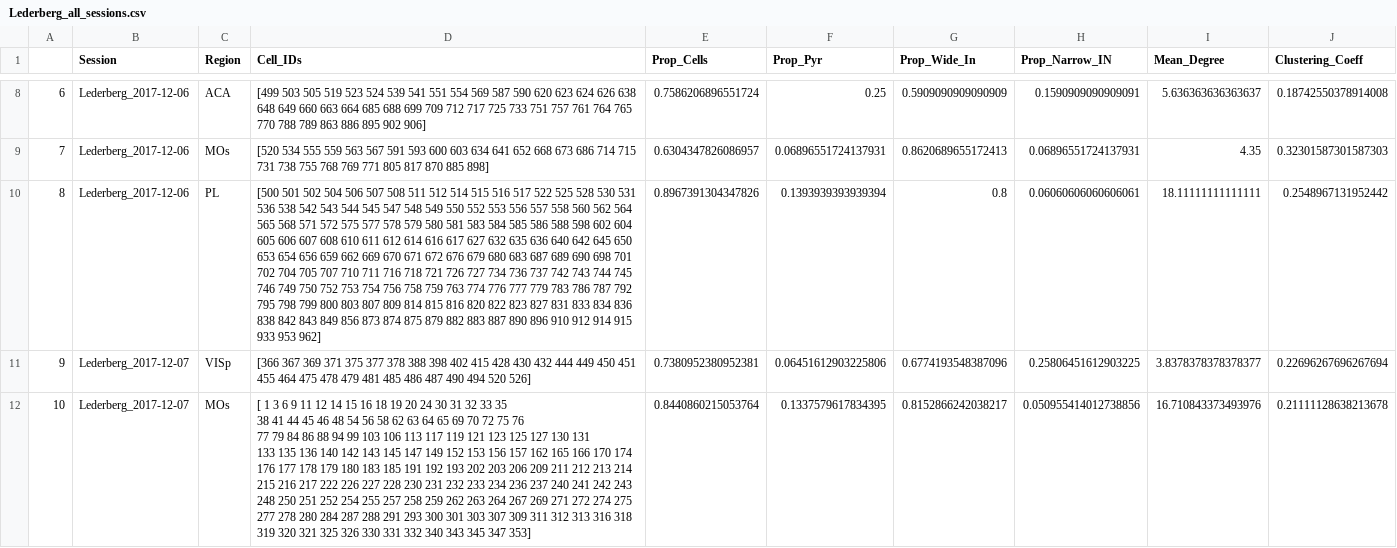
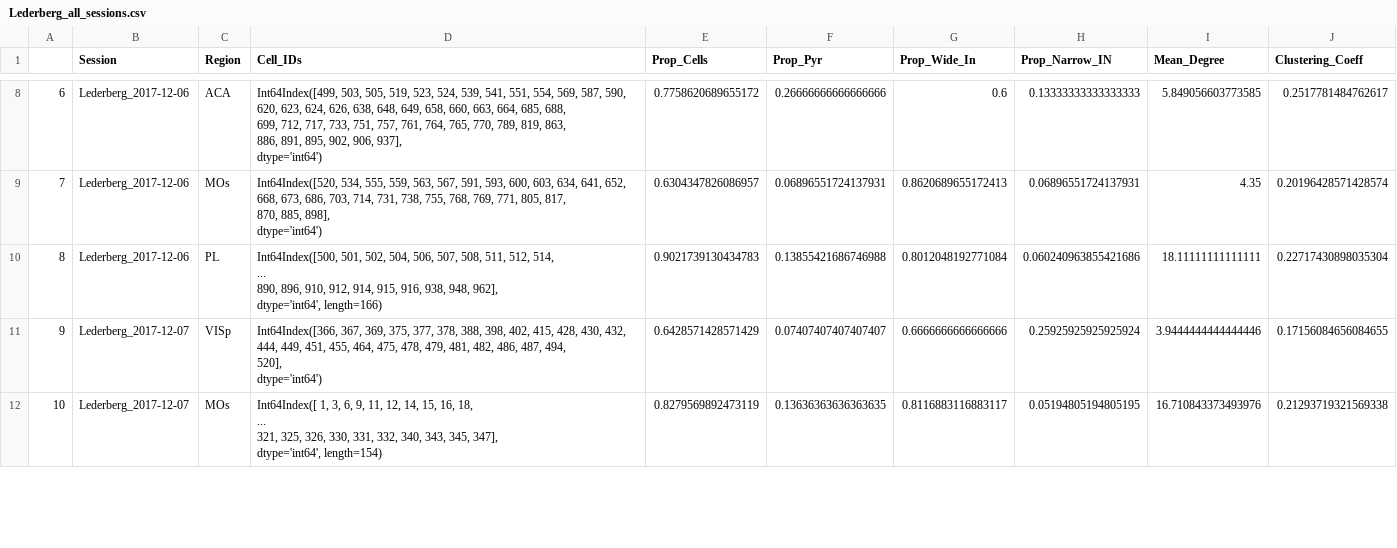
Before and after one commit to SaraMati/NMA, a CSV file: data/Lederberg_all_sessions.csv, drawn as a sheet; only a part is shown, gaps mark what is left out; the diff covers the shown part only.

```diff
--- a/data/Lederberg_all_sessions.csv
+++ b/data/Lederberg_all_sessions.csv
@@ -16,26 +23,21 @@
-6,Lederberg_2017-12-06,ACA,"[499 503 505 519 523 524 539 541 551 554 569 587 590 620 623 624 626 638
- 648 649 660 663 664 685 688 699 709 712 717 725 733 751 757 761 764 765
- 770 788 789 863 886 895 902 906]",0.7586206896551724,0.25,0.5909090909090909,0.1590909090909091,5.636363636363637,0.18742550378914008
-7,Lederberg_2017-12-06,MOs,"[520 534 555 559 563 567 591 593 600 603 634 641 652 668 673 686 714 715
- 731 738 755 768 769 771 805 817 870 885 898]",0.6304347826086957,0.06896551724137931,0.8620689655172413,0.06896551724137931,4.35,0.32301587301587303
-8,Lederberg_2017-12-06,PL,"[500 501 502 504 506 507 508 511 512 514 515 516 517 522 525 528 530 531
- 536 538 542 543 544 545 547 548 549 550 552 553 556 557 558 560 562 564
- 565 568 571 572 575 577 578 579 580 581 583 584 585 586 588 598 602 604
- 605 606 607 608 610 611 612 614 616 617 627 632 635 636 640 642 645 650
- 653 654 656 659 662 669 670 671 672 676 679 680 683 687 689 690 698 701
- 702 704 705 707 710 711 716 718 721 726 727 734 736 737 742 743 744 745
- 746 749 750 752 753 754 756 758 759 763 774 776 777 779 783 786 787 792
- 795 798 799 800 803 807 809 814 815 816 820 822 823 827 831 833 834 836
- 838 842 843 849 856 873 874 875 879 882 883 887 890 896 910 912 914 915
- 933 953 962]",0.8967391304347826,0.1393939393939394,0.8,0.06060606060606061,18.11111111111111,0.2548967131952442
-9,Lederberg_2017-12-07,VISp,"[366 367 369 371 375 377 378 388 398 402 415 428 430 432 444 449 450 451
- 455 464 475 478 479 481 485 486 487 490 494 520 526]",0.7380952380952381,0.06451612903225806,0.6774193548387096,0.25806451612903225,3.8378378378378377,0.22696267696267694
-10,Lederberg_2017-12-07,MOs,"[  1   3   6   9  11  12  14  15  16  18  19  20  24  30  31  32  33  35
-  38  41  44  45  46  48  54  56  58  62  63  64  65  69  70  72  75  76
-  77  79  84  86  88  94  99 103 106 113 117 119 121 123 125 127 130 131
- 133 135 136 140 142 143 145 147 149 152 153 156 157 162 165 166 170 174
- 176 177 178 179 180 183 185 191 192 193 202 203 206 209 211 212 213 214
- 215 216 217 222 226 227 228 230 231 232 233 234 236 237 240 241 242 243
- 248 250 251 252 254 255 257 258 259 262 263 264 267 269 271 272 274 275
- 277 278 280 284 287 288 291 293 300 301 303 307 309 311 312 313 316 318
- 319 320 321 325 326 330 331 332 340 343 345 347 353]",0.8440860215053764,0.1337579617834395,0.8152866242038217,0.050955414012738856,16.710843373493976,0.21111128638213678
+6,Lederberg_2017-12-06,ACA,"Int64Index([499, 503, 505, 519, 523, 524, 539, 541, 551, 554, 569, 587, 590,
+            620, 623, 624, 626, 638, 648, 649, 658, 660, 663, 664, 685, 688,
+            699, 712, 717, 733, 751, 757, 761, 764, 765, 770, 789, 819, 863,
+            886, 891, 895, 902, 906, 937],
+           dtype='int64')",0.7758620689655172,0.26666666666666666,0.6,0.13333333333333333,5.849056603773585,0.2517781484762617
+7,Lederberg_2017-12-06,MOs,"Int64Index([520, 534, 555, 559, 563, 567, 591, 593, 600, 603, 634, 641, 652,
+            668, 673, 686, 703, 714, 731, 738, 755, 768, 769, 771, 805, 817,
+            870, 885, 898],
+           dtype='int64')",0.6304347826086957,0.06896551724137931,0.8620689655172413,0.06896551724137931,4.35,0.20196428571428574
+8,Lederberg_2017-12-06,PL,"Int64Index([500, 501, 502, 504, 506, 507, 508, 511, 512, 514,
+            ...
+            890, 896, 910, 912, 914, 915, 916, 938, 948, 962],
+           dtype='int64', length=166)",0.9021739130434783,0.13855421686746988,0.8012048192771084,0.060240963855421686,18.11111111111111,0.22717430898035304
+9,Lederberg_2017-12-07,VISp,"Int64Index([366, 367, 369, 375, 377, 378, 388, 398, 402, 415, 428, 430, 432,
+            444, 449, 451, 455, 464, 475, 478, 479, 481, 482, 486, 487, 494,
+            520],
+           dtype='int64')",0.6428571428571429,0.07407407407407407,0.6666666666666666,0.25925925925925924,3.9444444444444446,0.17156084656084655
+10,Lederberg_2017-12-07,MOs,"Int64Index([  1,   3,   6,   9,  11,  12,  14,  15,  16,  18,
+            ...
+            321, 325, 326, 330, 331, 332, 340, 343, 345, 347],
+           dtype='int64', length=154)",0.8279569892473119,0.13636363636363635,0.8116883116883117,0.05194805194805195,16.710843373493976,0.21293719321569338
```
Also changed, not shown: 56 edited cells elsewhere in this file, 1 other file.
